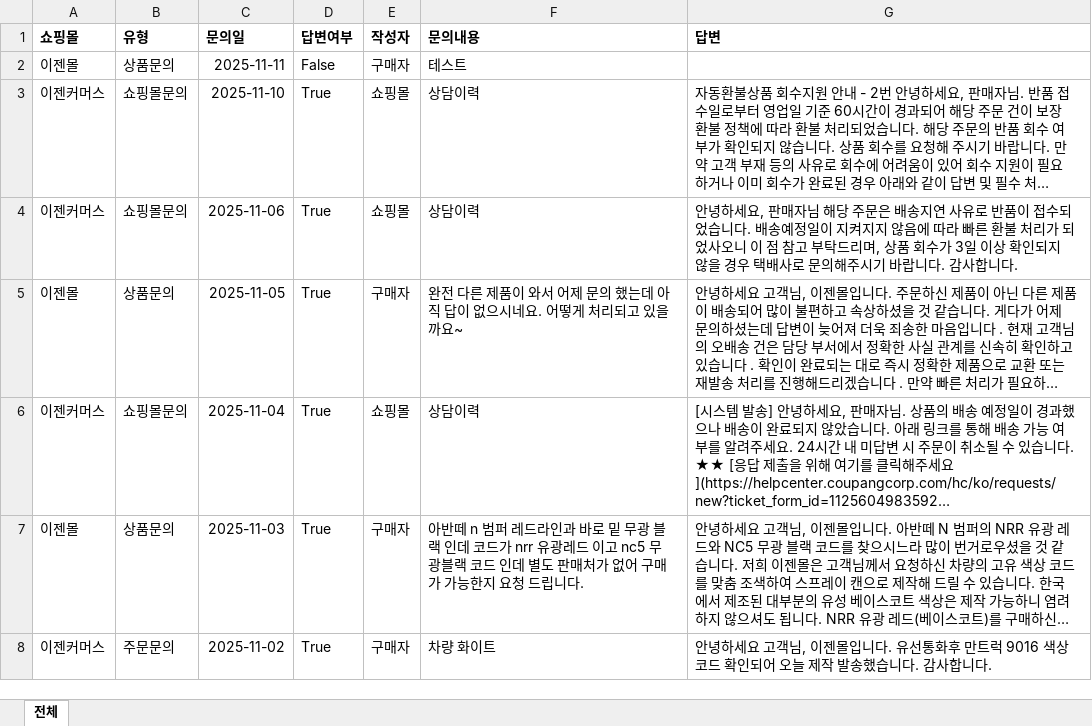
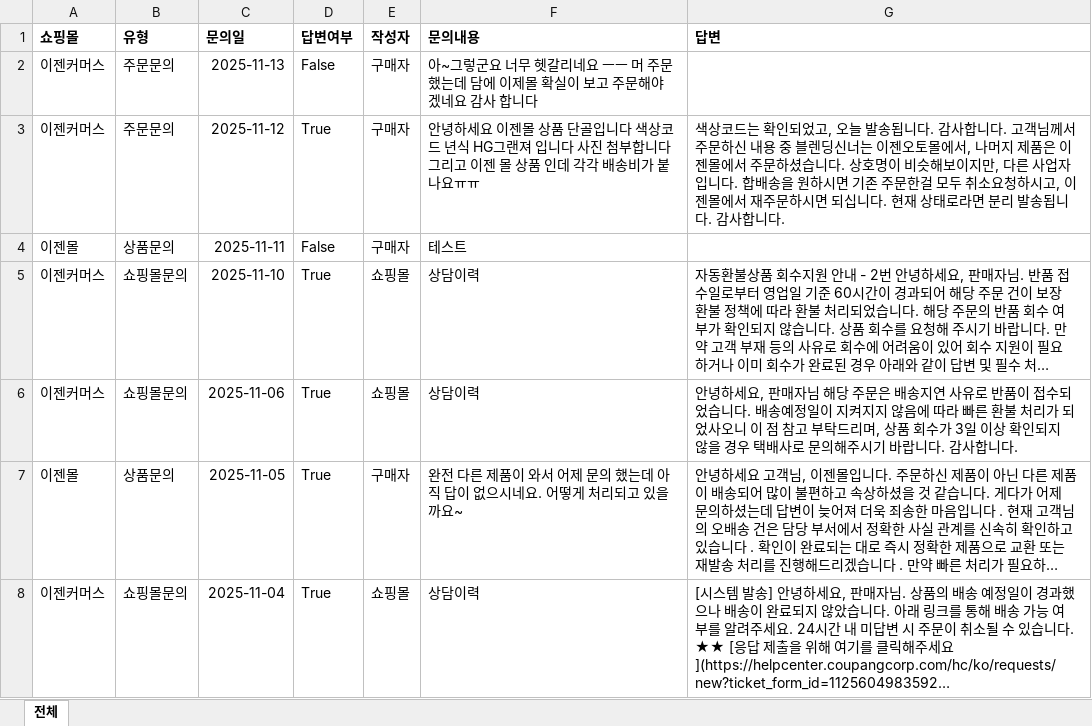
Before and after one commit to newghi/3float, an Excel workbook: togleCS_v1.0.4/app/data/togle_data.xlsx, sheet 전체, drawn as a sheet; only a part is shown; the shorter side is filled out with more unchanged rows; long unchanged cells end in …; values as stored, in another font and other column widths than the file's, no borders; the diff names each change by its address in the sheet, - before the commit and + after, or states it on an @@ line.

```diff
--- a/togleCS_v1.0.4/app/data/togle_data.xlsx (sheet 전체)
+++ b/togleCS_v1.0.4/app/data/togle_data.xlsx (sheet 전체)
+row 2: 이젠커머스 | 주문문의 | 2025-11-13 | False | 구매자 | 아~그렇군요 너무 헷갈리네요 ㅡㅡ 머 주문 했는데 담에 이제몰 확실이 보고 주문해야 겠네요 감사 합니다
+row 3: 이젠커머스 | 주문문의 | 2025-11-12 | True | 구매자 | 안녕하세요 이젠몰 상품 단골입니다 색상코드 년식 HG그랜져 입니다 사진 첨부합니다 그리고 이젠 몰 상품 인데 각각 배송비가 붙나요ㅠㅠ | 색상코드는 확인되었고, 오늘 발송됩니다. 감사합니다. 고객님께서 주문하신 내용 중 블렌딩신너는 이젠오토몰에서, 나머지 제품은 이젠몰에서 주문하셨습니다. 상호명이 비슷해보이지만, 다른 사업자입니다. 합배송을 원하시면 기존 주문한걸 모두 취소요청하시고, 이젠몰에서 재주문하시면 되십니다. 현재 상태로라면 분리 발송됩니다. 감사합니다.
```
Also changed, not shown: 5 other files.
